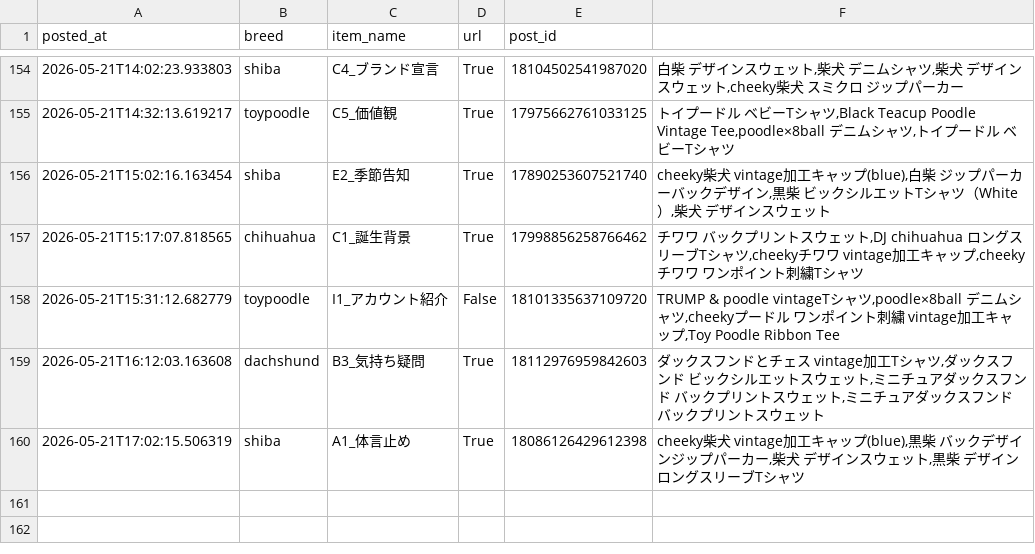
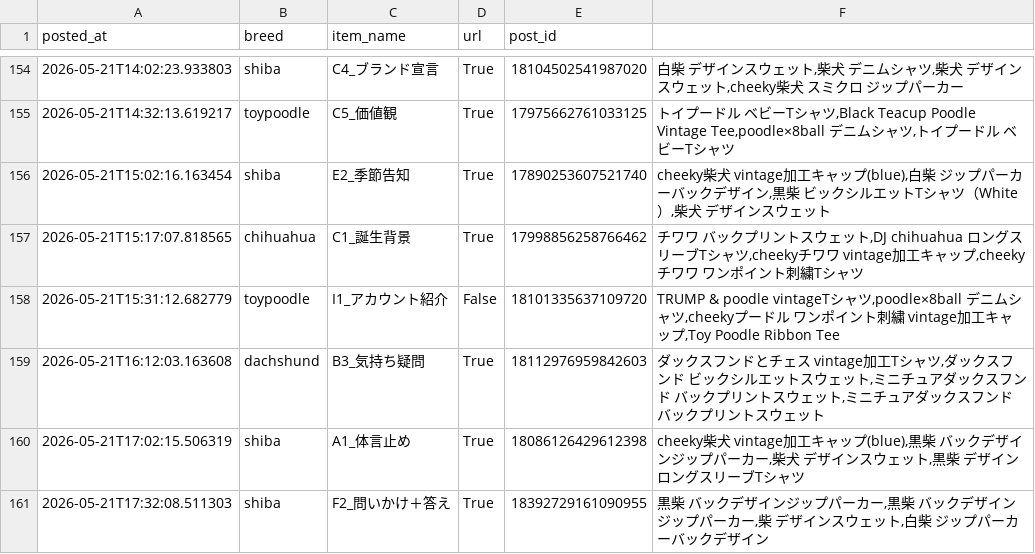
Before and after one commit to takaso123so/dgru-threads, a CSV file: logs/post_log.csv, drawn as a sheet; only a part is shown, gaps mark what is left out.

```diff
--- a/logs/post_log.csv
+++ b/logs/post_log.csv
@@ -160 +160,2 @@ posted_at,breed,item_name,url,post_id
 2026-05-21T17:02:15.506319,shiba,A1_体言止め,True,18086126429612398,"cheeky柴犬　vintage加工キャップ(blue),黒柴　バックデザインジップパーカー,柴犬　デザインスウェット,黒柴　デザインロングスリーブTシャツ"
+2026-05-21T17:32:08.511303,shiba,F2_問いかけ＋答え,True,18392729161090955,"黒柴　バックデザインジップパーカー,黒柴　バックデザインジップパーカー,柴　デザインスウェット,白柴　ジップパーカーバックデザイン"
```
